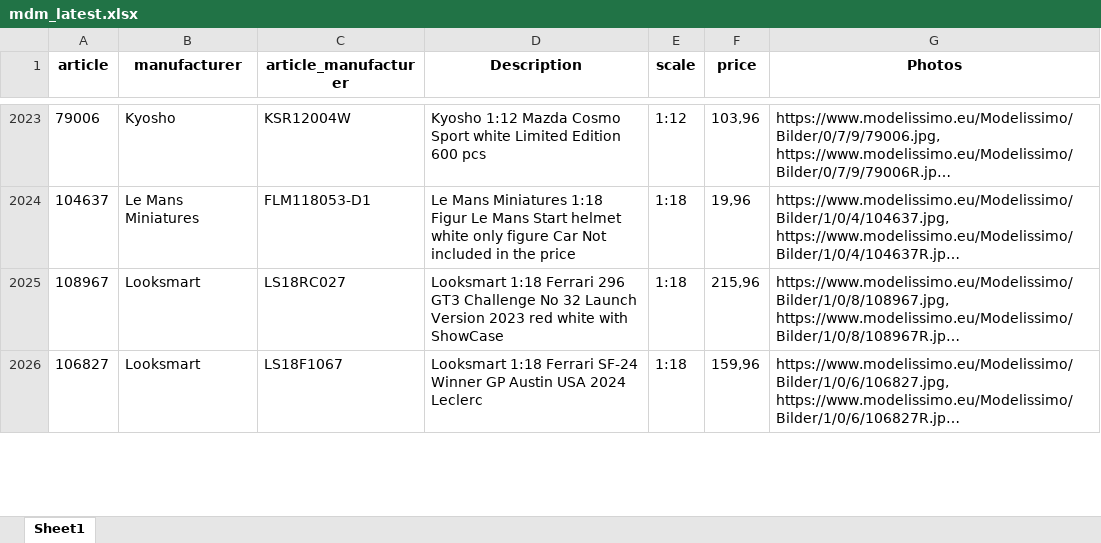
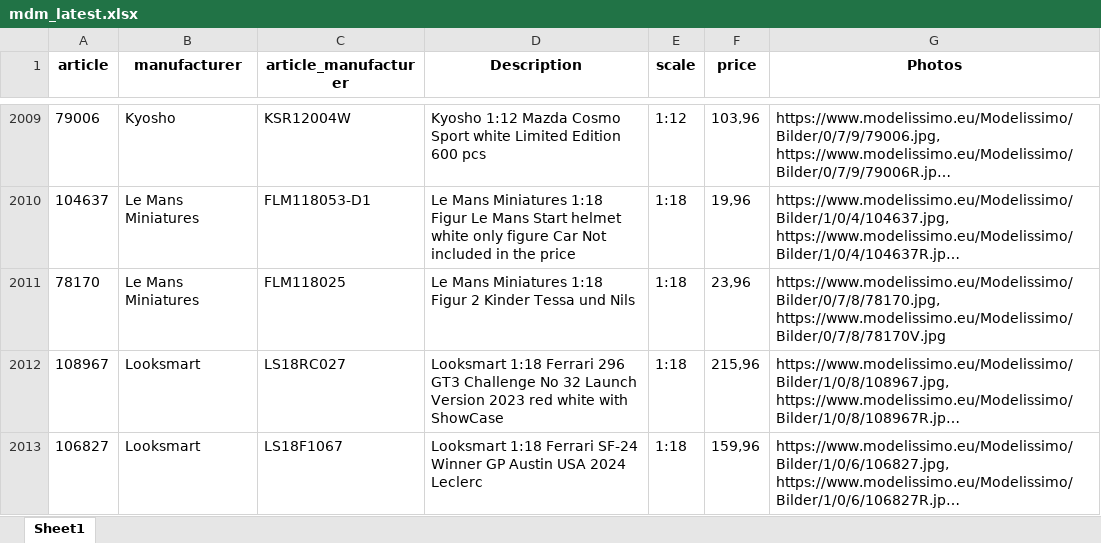
Before and after one commit to MBDeath-meow/RTMX_IMAGES, an Excel workbook: mdm_latest.xlsx, sheet Sheet1, drawn as a sheet; only a part is shown, gaps mark what is left out; long unchanged cells end in …; values as stored, in another font and other column widths than the file's, no borders; the diff covers the shown part only; the diff names each change by its address in the sheet, - before the commit and + after, or states it on an @@ line.

```diff
--- a/mdm_latest.xlsx (sheet Sheet1)
+++ b/mdm_latest.xlsx (sheet Sheet1)
+row 2011: 78170 | Le Mans Miniatures | FLM118025 | Le Mans Miniatures 1:18 Figur 2 Kinder Tessa und Nils | 1:18 | 23,96 | https://www.modelissimo.eu/Modelissimo/Bilder/0/7/8/78170.jpg, https://www.modelissimo.eu/Modelissimo/Bilder/0/7/8/78170V.jpg
```
Also changed, not shown: 16 added rows, 53 removed rows and 28 edited cells elsewhere in this sheet.
